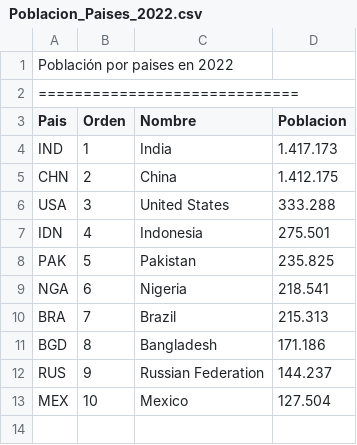
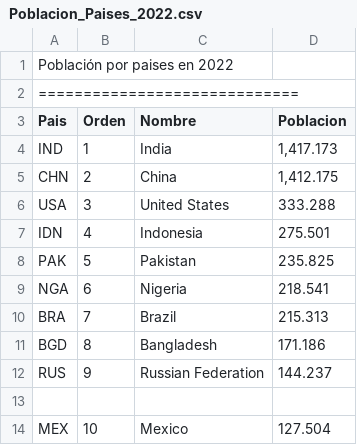
Before and after one commit to DexterWard/jenkins-script2, a CSV file: Poblacion_Paises_2022.csv, drawn as a sheet; the diff names each change by its address in the sheet, - before the commit and + after, or states it on an @@ line.

Commit message:
Update Poblacion_Paises_2022.csv

```diff
--- a/Poblacion_Paises_2022.csv
+++ b/Poblacion_Paises_2022.csv
-D4 (Poblacion): 1.417.173
+D4 (Poblacion): 1,417.173
-D5 (Poblacion): 1.412.175
+D5 (Poblacion): 1,412.175
+row 13: (empty)
```
